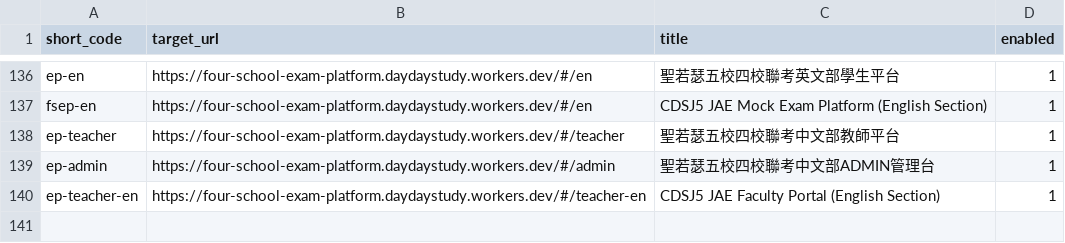
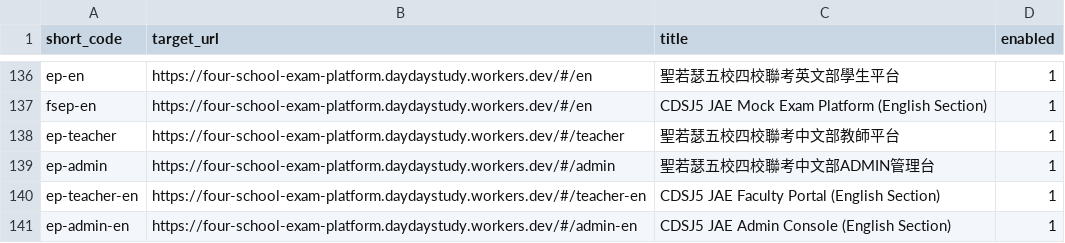
Before and after one commit to jtchen1225-a11y/daydaystudy-short-url, a CSV file: links.csv, drawn as a sheet; only a part is shown, gaps mark what is left out; the diff names each change by its address in the sheet, - before the commit and + after, or states it on an @@ line.

Commit message:
feat: 手動新增短網址 /ep-admin-en

```diff
--- a/links.csv
+++ b/links.csv
+row 141: ep-admin-en | https://four-school-exam-platform.daydaystudy.workers.dev/#/admin-en | CDSJ5 JAE Admin Console (English Section) | 1
```
